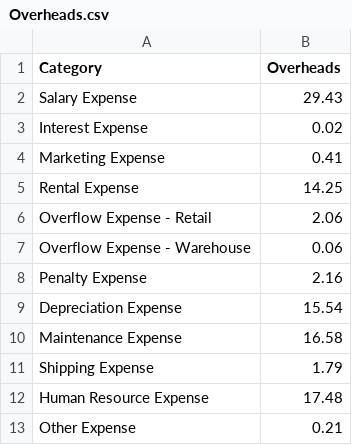
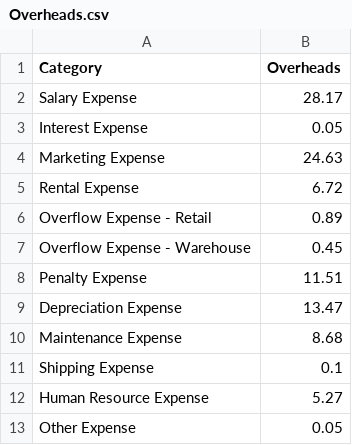
Before and after one commit to Issengan/project_group, a CSV file: csv_reports/Overheads.csv, drawn as a sheet.

Commit message:
Pushed CSV File (Current)

```diff
--- a/csv_reports/Overheads.csv
+++ b/csv_reports/Overheads.csv
@@ -1,13 +1,13 @@
 Category,Overheads
-Salary Expense,29.43
-Interest Expense ,0.02
-Marketing Expense,0.41
-Rental Expense,14.25
-Overflow Expense - Retail,2.06
-Overflow Expense - Warehouse,0.06
-Penalty Expense,2.16
-Depreciation Expense,15.54
-Maintenance Expense,16.58
-Shipping Expense,1.79
-Human Resource Expense,17.48
-Other Expense,0.21
+Salary Expense,28.17
+Interest Expense ,0.05
+Marketing Expense,24.63
+Rental Expense,6.72
+Overflow Expense - Retail,0.89
+Overflow Expense - Warehouse,0.45
+Penalty Expense,11.51
+Depreciation Expense,13.47
+Maintenance Expense,8.68
+Shipping Expense,0.1
+Human Resource Expense,5.27
+Other Expense,0.05
```
